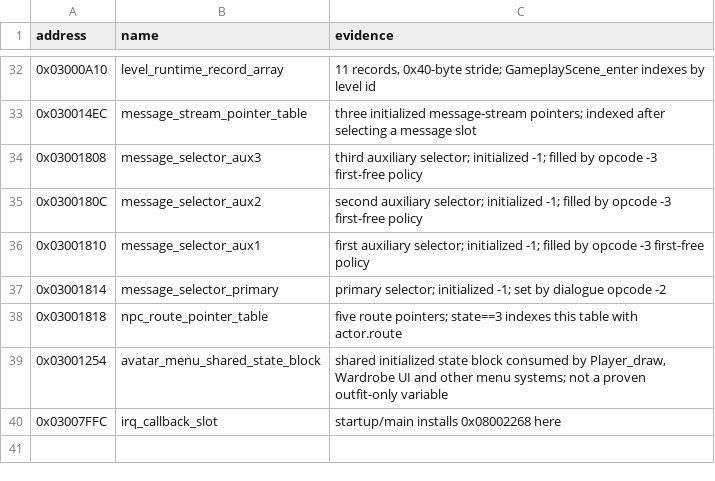
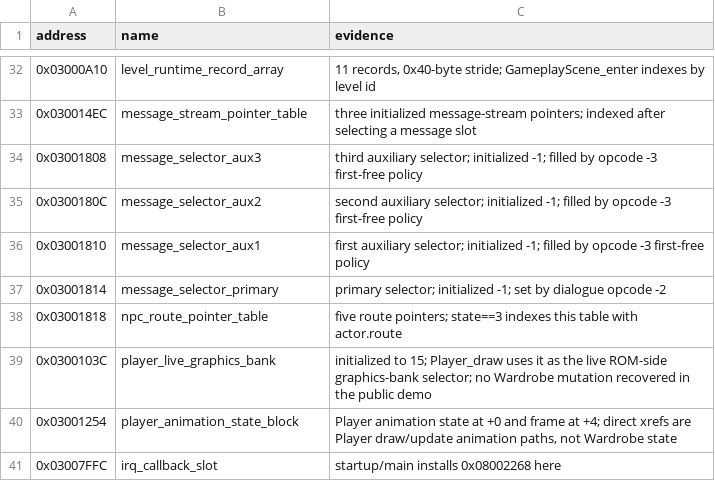
Before and after one commit to Draconov/Graveblood_RE, a CSV file: data/known_globals.csv, drawn as a sheet; only a part is shown, gaps mark what is left out.

```diff
--- a/data/known_globals.csv
+++ b/data/known_globals.csv
@@ -38,3 +38,4 @@ address,name,evidence
 0x03001818,npc_route_pointer_table,five route pointers; state==3 indexes this table with actor.route
-0x03001254,avatar_menu_shared_state_block,"shared initialized state block consumed by Player_draw, Wardrobe UI and other menu systems; not a proven outfit-only variable"
+0x0300103C,player_live_graphics_bank,initialized to 15; Player_draw uses it as the live ROM-side graphics-bank selector; no Wardrobe mutation recovered in the public demo
+0x03001254,player_animation_state_block,"Player animation state at +0 and frame at +4; direct xrefs are Player draw/update animation paths, not Wardrobe state"
 0x03007FFC,irq_callback_slot,startup/main installs 0x08002268 here
```
Also changed, not shown: data/known_functions.csv, data/player_interaction_profile_selector_integrity.csv, 57 other files.
